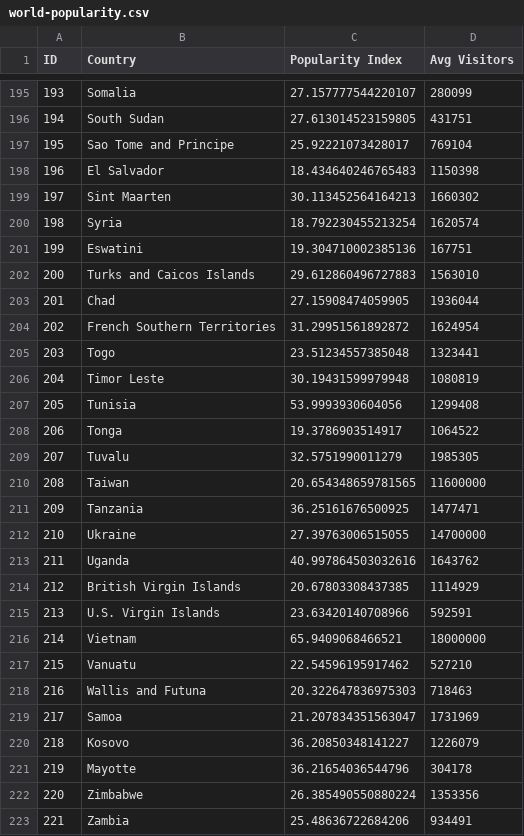
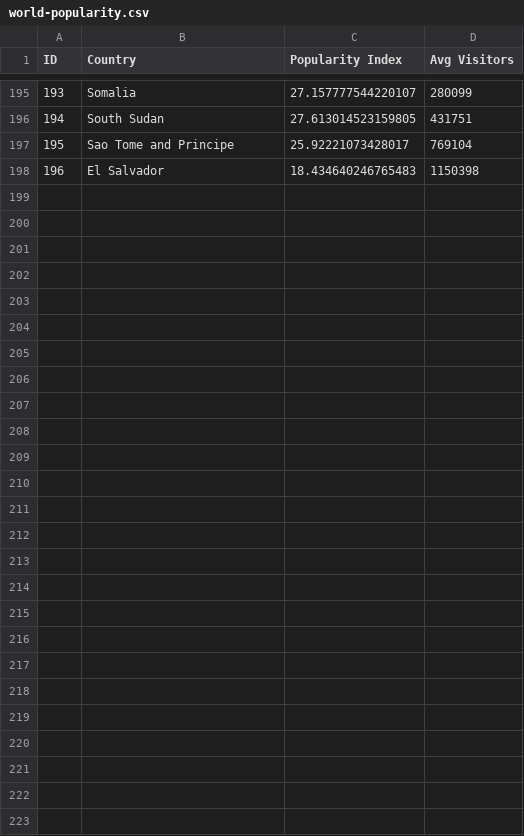
Before and after one commit to abdullahdarofficial/AI-Travel-Recommender, a CSV file: world-popularity.csv, drawn as a sheet; only a part is shown, gaps mark what is left out; the diff names each change by its address in the sheet, - before the commit and + after, or states it on an @@ line.

Commit message:
Files updated successfully.

```diff
--- a/world-popularity.csv
+++ b/world-popularity.csv
-row 199: 197 | Sint Maarten | 30.113452564164213 | 1660302
-row 200: 198 | Syria | 18.792230455213254 | 1620574
-row 201: 199 | Eswatini | 19.304710002385136 | 167751
-row 202: 200 | Turks and Caicos Islands | 29.612860496727883 | 1563010
-row 203: 201 | Chad | 27.15908474059905 | 1936044
-row 204: 202 | French Southern Territories | 31.29951561892872 | 1624954
-row 205: 203 | Togo | 23.51234557385048 | 1323441
-row 206: 204 | Timor Leste | 30.19431599979948 | 1080819
-row 207: 205 | Tunisia | 53.9993930604056 | 1299408
-row 208: 206 | Tonga | 19.3786903514917 | 1064522
-row 209: 207 | Tuvalu | 32.5751990011279 | 1985305
-row 210: 208 | Taiwan | 20.654348659781565 | 11600000
-row 211: 209 | Tanzania | 36.25161676500925 | 1477471
-row 212: 210 | Ukraine | 27.39763006515055 | 14700000
-row 213: 211 | Uganda | 40.997864503032616 | 1643762
-row 214: 212 | British Virgin Islands | 20.67803308437385 | 1114929
-row 215: 213 | U.S. Virgin Islands | 23.63420140708966 | 592591
-row 216: 214 | Vietnam | 65.9409068466521 | 18000000
-row 217: 215 | Vanuatu | 22.54596195917462 | 527210
-row 218: 216 | Wallis and Futuna | 20.322647836975303 | 718463
-row 219: 217 | Samoa | 21.207834351563047 | 1731969
-row 220: 218 | Kosovo | 36.20850348141227 | 1226079
-row 221: 219 | Mayotte | 36.21654036544796 | 304178
-row 222: 220 | Zimbabwe | 26.385490550880224 | 1353356
-row 223: 221 | Zambia | 25.48636722684206 | 934491
```
